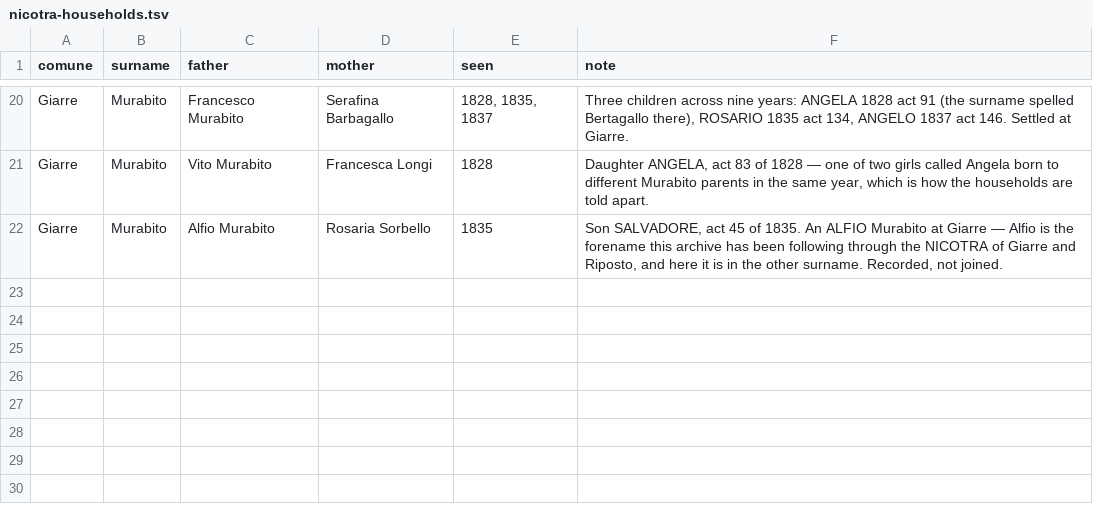
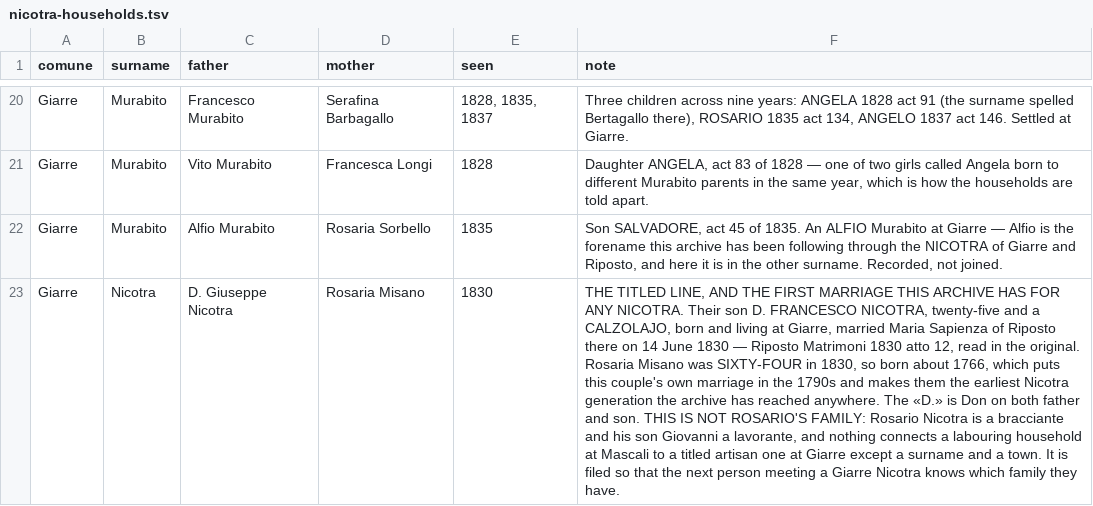
Before and after one commit to daviddef/TheMazza, a TSV file: data/nicotra-households.tsv, drawn as a sheet; only a part is shown, gaps mark what is left out; the diff names each change by its address in the sheet, - before the commit and + after, or states it on an @@ line.

```diff
--- a/data/nicotra-households.tsv
+++ b/data/nicotra-households.tsv
+row 23: Giarre | Nicotra | D. Giuseppe Nicotra | Rosaria Misano | 1830 | THE TITLED LINE, AND THE FIRST MARRIAGE THIS ARCHIVE HAS FOR ANY NICOTRA. Their son D. FRANCESCO NICOTRA, twenty-five and a CALZOLAJO, born and living at Giarre, married Maria Sapienza of Riposto there on 14 June 1830 — Riposto Matrimoni 1830 atto 12, read in the original. Rosaria Misano was SIXTY-FOUR in 1830, so born about 1766, which puts this couple's own marriage in the 1790s and makes them the earliest Nicotra generation the archive has reached anywhere. The «D.» is Don on both father and son. THIS IS NOT ROSARIO'S FAMILY: Rosario Nicotra is a bracciante and his son Giovanni a lavorante, and nothing connects a labouring household at Mascali to a titled artisan one at Giarre except a surname and a town. It is filed so that the next person meeting a Giarre Nicotra knows which family they have.
```
Also changed, not shown: data/nicotra-sweeps.tsv, 2 other files.
